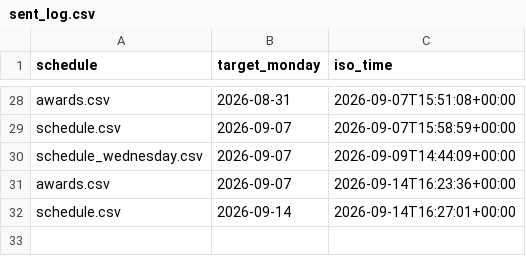
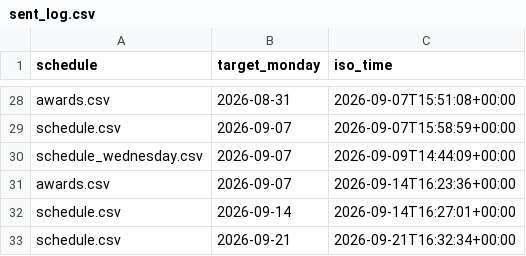
Before and after one commit to Mehinewe/weekly-topic-t, a CSV file: sent_log.csv, drawn as a sheet; only a part is shown, gaps mark what is left out.

```diff
--- a/sent_log.csv
+++ b/sent_log.csv
@@ -32 +32,2 @@ awards.csv,2026-09-07,2026-09-14T16:23:36+00:00
 schedule.csv,2026-09-14,2026-09-14T16:27:01+00:00
+schedule.csv,2026-09-21,2026-09-21T16:32:34+00:00
```
